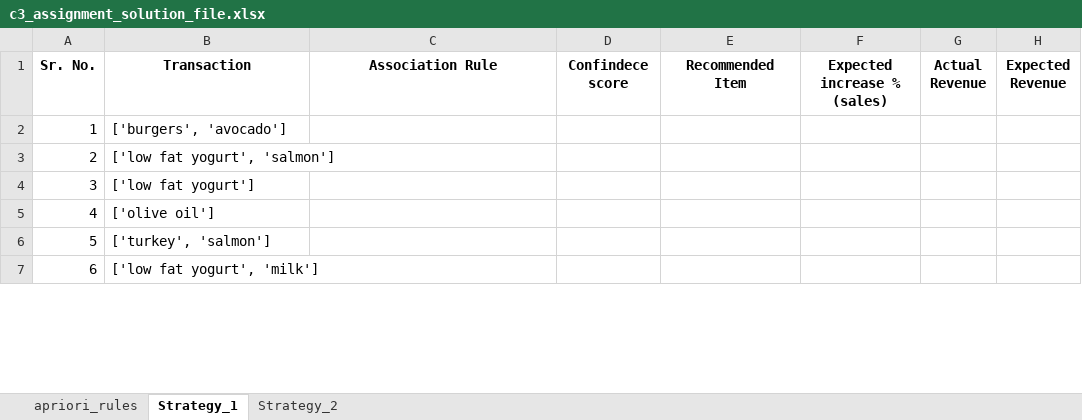
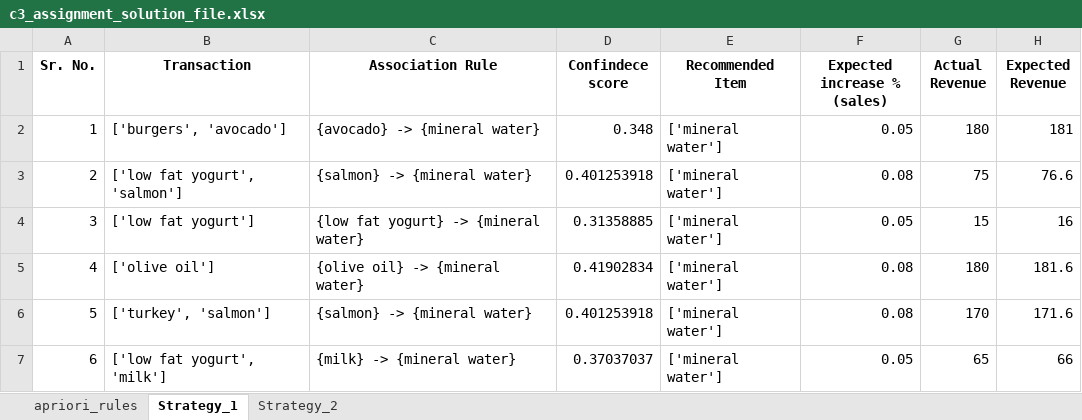
Before and after one commit to SrijitD/MSc_in_Machine_Learning_and_Artificial_Intelligence, an Excel workbook: Course_4-Big_Data_Processing_using_Apache_Spark/Market_Basket_Analysis_Assignment/MLC_C3_Assignment/c3_assignment_solution_file.xlsx, sheet Strategy_1, drawn as a sheet; only a part is shown; values as stored, in another font and other column widths than the file's, no borders; charts and pictures not drawn; the diff covers the shown part only; the diff names each change by its address in the sheet, - before the commit and + after, or states it on an @@ line.

```diff
--- a/Course_4-Big_Data_Processing_using_Apache_Spark/Market_Basket_Analysis_Assignment/MLC_C3_Assignment/c3_assignment_solution_file.xlsx (sheet Strategy_1)
+++ b/Course_4-Big_Data_Processing_using_Apache_Spark/Market_Basket_Analysis_Assignment/MLC_C3_Assignment/c3_assignment_solution_file.xlsx (sheet Strategy_1)
-C2 (Association Rule): (empty)
+C2 (Association Rule): {avocado} -> {mineral water}
-D2 (Confindece score): (empty)
+D2 (Confindece score): 0.348
-E2:E7 (Recommended Item): (empty)
+E2:E7 (Recommended Item): ['mineral water']
-F2 (Expected increase % (sales)): (empty)
+F2 (Expected increase % (sales)): 0.05
-G2 (Actual Revenue): (empty)
+G2 (Actual Revenue): 180
-H2 (Expected Revenue): (empty)
+H2 (Expected Revenue): 181
-C3 (Association Rule): (empty)
+C3 (Association Rule): {salmon} -> {mineral water}
-D3 (Confindece score): (empty)
+D3 (Confindece score): 0.401253918
-F3 (Expected increase % (sales)): (empty)
+F3 (Expected increase % (sales)): 0.08
-G3 (Actual Revenue): (empty)
+G3 (Actual Revenue): 75
-H3 (Expected Revenue): (empty)
+H3 (Expected Revenue): 76.6
-C4 (Association Rule): (empty)
+C4 (Association Rule): {low fat yogurt} -> {mineral water}
-D4 (Confindece score): (empty)
+D4 (Confindece score): 0.31358885
-F4 (Expected increase % (sales)): (empty)
+F4 (Expected increase % (sales)): 0.05
-G4 (Actual Revenue): (empty)
+G4 (Actual Revenue): 15
-H4 (Expected Revenue): (empty)
+H4 (Expected Revenue): 16
-C5 (Association Rule): (empty)
+C5 (Association Rule): {olive oil} -> {mineral water}
-D5 (Confindece score): (empty)
+D5 (Confindece score): 0.41902834
-F5:F6 (Expected increase % (sales)): (empty)
+F5:F6 (Expected increase % (sales)): 0.08
-G5 (Actual Revenue): (empty)
+G5 (Actual Revenue): 180
-H5 (Expected Revenue): (empty)
+H5 (Expected Revenue): 181.6
-C6 (Association Rule): (empty)
+C6 (Association Rule): {salmon} -> {mineral water}
-D6 (Confindece score): (empty)
+D6 (Confindece score): 0.401253918
-G6 (Actual Revenue): (empty)
+G6 (Actual Revenue): 170
-H6 (Expected Revenue): (empty)
+H6 (Expected Revenue): 171.6
-C7 (Association Rule): (empty)
+C7 (Association Rule): {milk} -> {mineral water}
-D7 (Confindece score): (empty)
+D7 (Confindece score): 0.37037037
-F7 (Expected increase % (sales)): (empty)
+F7 (Expected increase % (sales)): 0.05
-G7 (Actual Revenue): (empty)
+G7 (Actual Revenue): 65
-H7 (Expected Revenue): (empty)
+H7 (Expected Revenue): 66
```
Also changed, not shown: 54 edited cells elsewhere in this sheet, sheet apriori_rules, sheet Strategy_2, charts or pictures, 4 other files.
